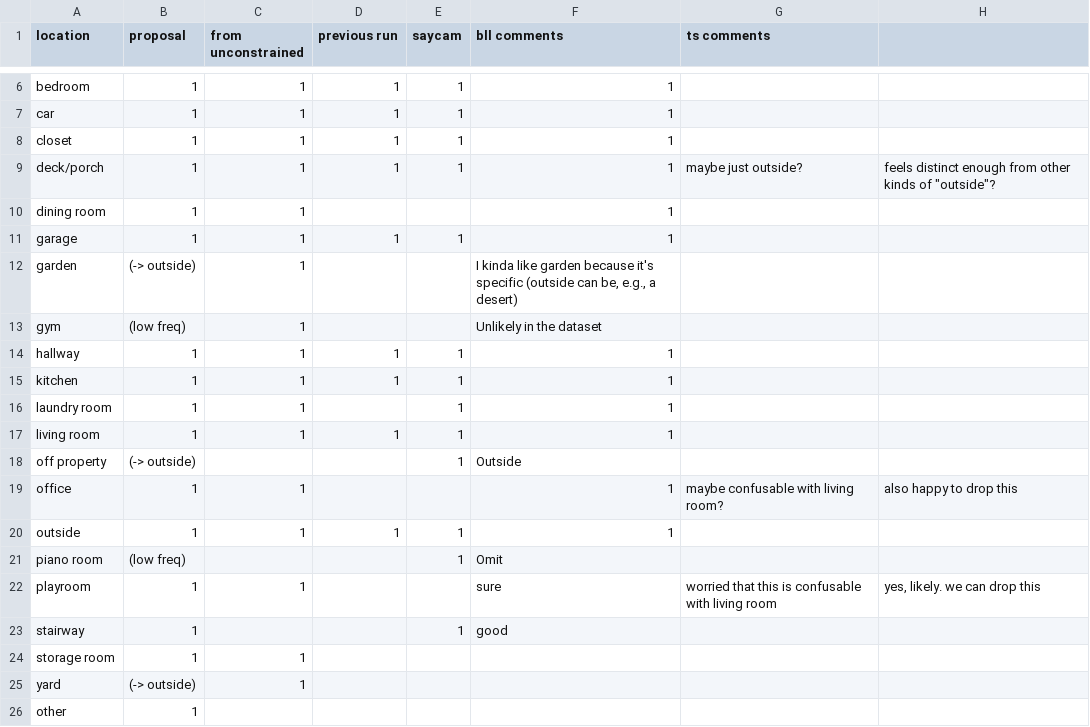
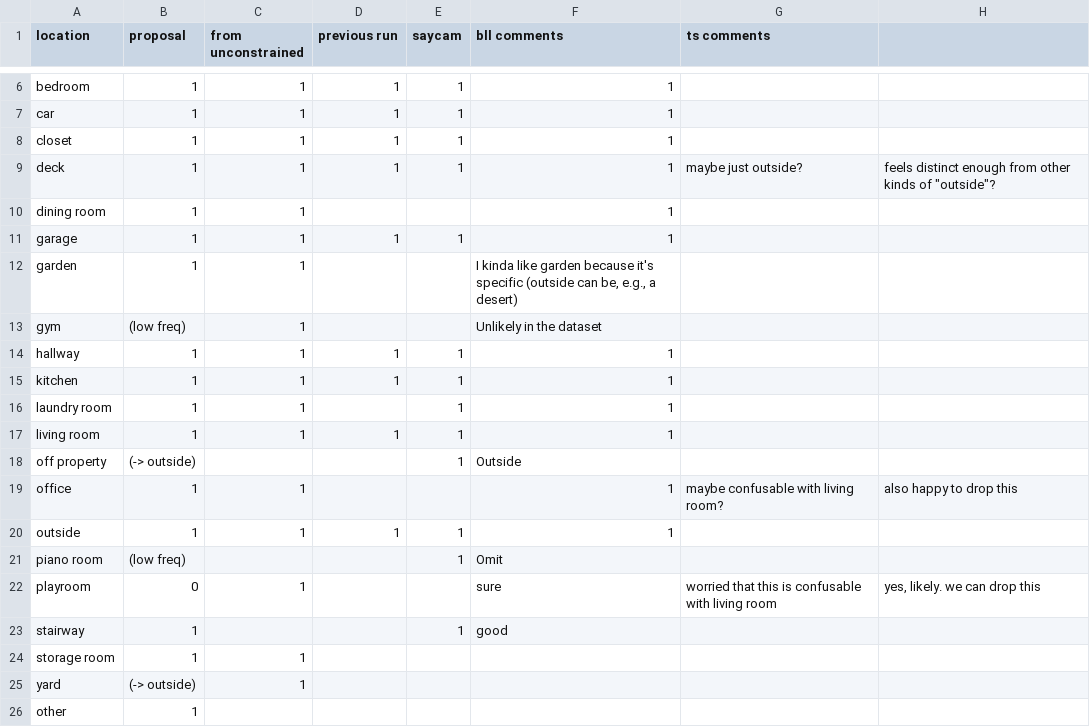
Before and after one commit to babyview-project/contexts, a CSV file: inference/location_schema.csv, drawn as a sheet; only a part is shown, gaps mark what is left out.

```diff
--- a/inference/location_schema.csv
+++ b/inference/location_schema.csv
@@ -8,6 +8,6 @@ car,1,1,1,1,1,,
 closet,1,1,1,1,1,,
-deck/porch,1,1,1,1,1,maybe just outside?,"feels distinct enough from other kinds of ""outside""?"
+deck,1,1,1,1,1,maybe just outside?,"feels distinct enough from other kinds of ""outside""?"
 dining room,1,1,,,1,,
 garage,1,1,1,1,1,,
-garden,(-> outside),1,,,"I kinda like garden because it's specific (outside can be, e.g., a desert)",,
+garden,1,1,,,"I kinda like garden because it's specific (outside can be, e.g., a desert)",,
 gym,(low freq),1,,,Unlikely in the dataset,,
@@ -21,3 +21,3 @@ outside,1,1,1,1,1,,
 piano room,(low freq),,,1,Omit,,
-playroom,1,1,,,sure,worried that this is confusable with living room,"yes, likely. we can drop this"
+playroom,0,1,,,sure,worried that this is confusable with living room,"yes, likely. we can drop this"
 stairway,1,,,1,good,,
```
Also changed, not shown: inference/activity_schema.csv, 5 other files.
